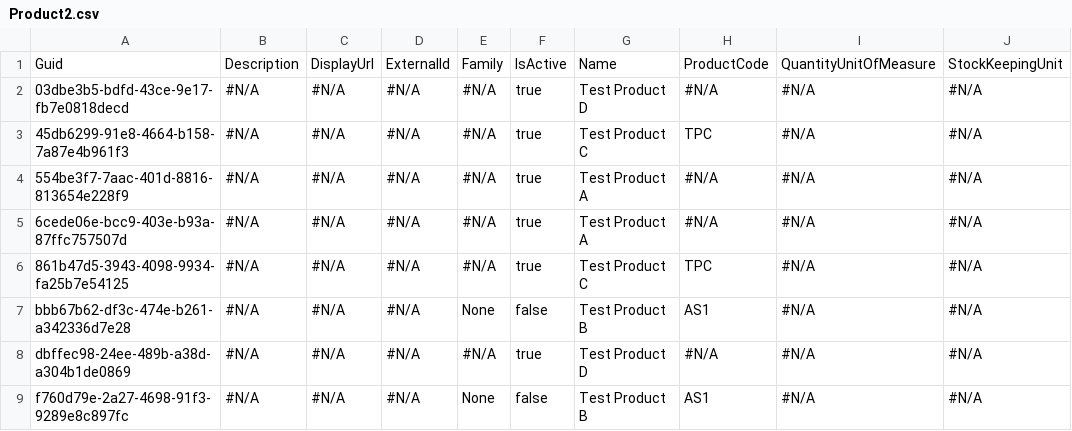
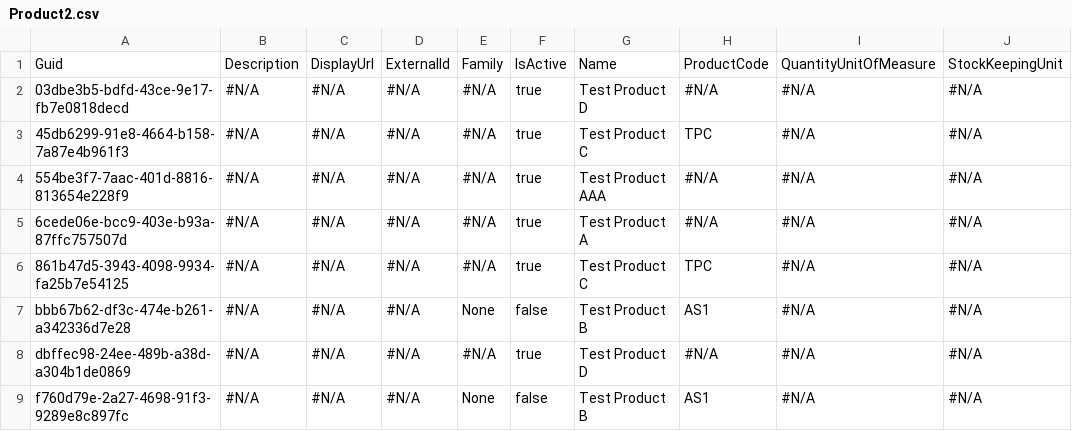
Before and after one commit to prodlytestuser/20210823, a CSV file: Product2.csv, drawn as a sheet.

Commit message:
checkin comment dude

```diff
--- a/Product2.csv
+++ b/Product2.csv
@@ -3,3 +3,3 @@
 45db6299-91e8-4664-b158-7a87e4b961f3,"#N/A","#N/A","#N/A","#N/A",true,Test Product C,TPC,"#N/A","#N/A"
-554be3f7-7aac-401d-8816-813654e228f9,"#N/A","#N/A","#N/A","#N/A",true,Test Product A,"#N/A","#N/A","#N/A"
+554be3f7-7aac-401d-8816-813654e228f9,"#N/A","#N/A","#N/A","#N/A",true,Test Product AAA,"#N/A","#N/A","#N/A"
 6cede06e-bcc9-403e-b93a-87ffc757507d,"#N/A","#N/A","#N/A","#N/A",true,Test Product A,"#N/A","#N/A","#N/A"
```
